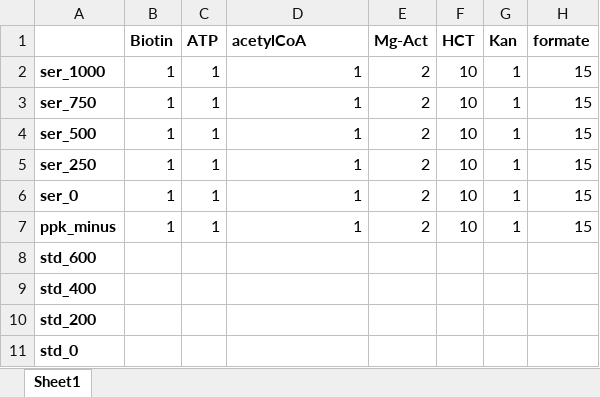
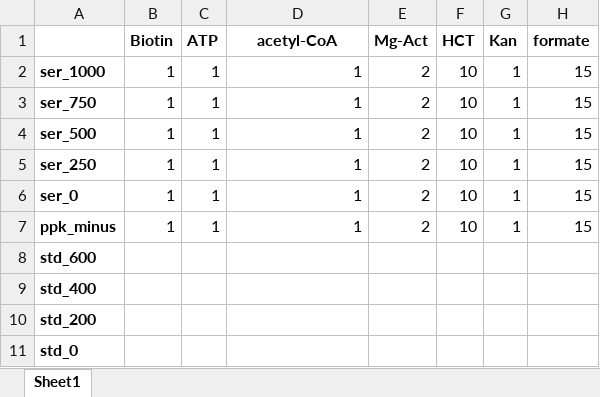
Before and after one commit to carothersresearch/WHISPR, an Excel workbook: Experiments/221220_serine_titrate/buffers-mt.xlsx, sheet Sheet1, drawn as a sheet; only a part is shown; values as stored, in another font and other column widths than the file's, no borders; the diff names each change by its address in the sheet, - before the commit and + after, or states it on an @@ line.

```diff
--- a/Experiments/221220_serine_titrate/buffers-mt.xlsx (sheet Sheet1)
+++ b/Experiments/221220_serine_titrate/buffers-mt.xlsx (sheet Sheet1)
-D1: acetylCoA
+D1: acetyl-CoA
-D1 alignment: left
+D1 alignment: center
```
Also changed, not shown: Experiments/221220_serine_titrate/biosyn_pl.xlsx, 6 other files.
